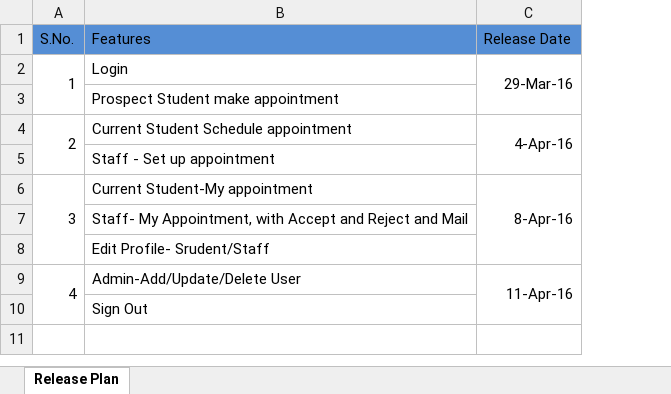
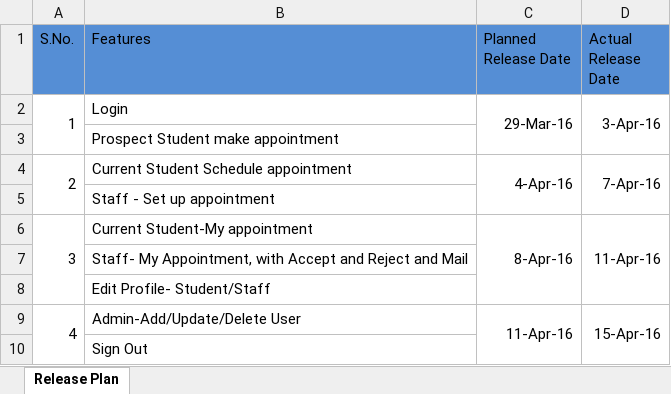
Before and after one commit to joshisange89/EAppointment, an Excel workbook: Project Management/Release/Release Plan/Release-Plan.xlsx, sheet Release Plan, drawn as a sheet; values as stored, in another font and other column widths than the file's, no borders; the diff names each change by its address in the sheet, - before the commit and + after, or states it on an @@ line.

Commit message:
Release plan and notes

```diff
--- a/Project Management/Release/Release Plan/Release-Plan.xlsx (sheet Release Plan)
+++ b/Project Management/Release/Release Plan/Release-Plan.xlsx (sheet Release Plan)
+column D (Actual Release Date), rows 2-9: 3-Apr-16 |  | 7-Apr-16 |  | 11-Apr-16 |  |  | 15-Apr-16
-C1: Release Date
+C1: Planned Release Date
-B8 (Features): Edit Profile- Srudent/Staff
+B8 (Features): Edit Profile- Student/Staff
```
Also changed, not shown: 5 other files.
